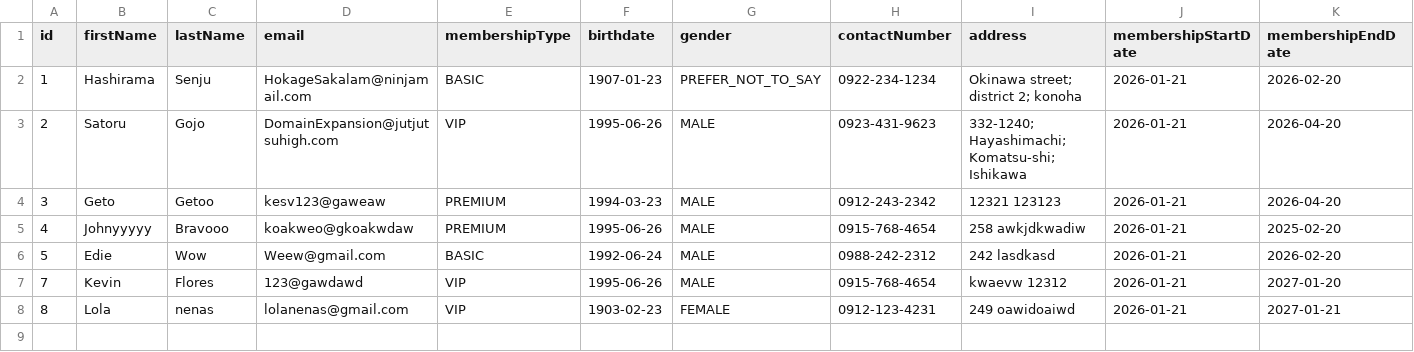
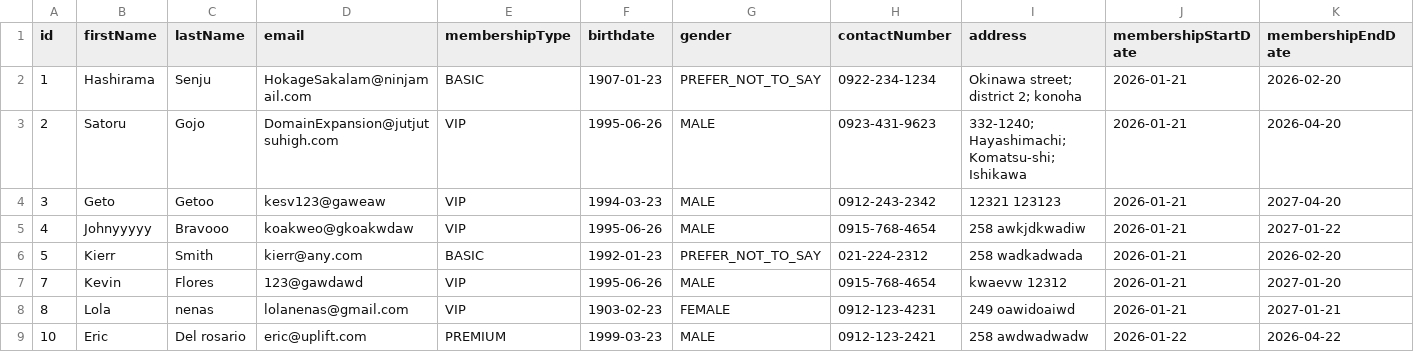
Before and after one commit to Saveus-Kevz/IronBeast, a CSV file: src/storage/members.csv, drawn as a sheet.

```diff
--- a/src/storage/members.csv
+++ b/src/storage/members.csv
@@ -3,6 +3,7 @@ id,firstName,lastName,email,membershipType,birthdate,gender,contactNumber,addres
 2,Satoru,Gojo,DomainExpansion@jutjutsuhigh.com,VIP,1995-06-26,MALE,0923-431-9623,332-1240; Hayashimachi; Komatsu-shi; Ishikawa,2026-01-21,2026-04-20
-3,Geto,Getoo,kesv123@gaweaw,PREMIUM,1994-03-23,MALE,0912-243-2342,12321 123123,2026-01-21,2026-04-20
-4,Johnyyyyy,Bravooo,koakweo@gkoakwdaw,PREMIUM,1995-06-26,MALE,0915-768-4654,258 awkjdkwadiw,2026-01-21,2025-02-20
-5,Edie,Wow,Weew@gmail.com,BASIC,1992-06-24,MALE,0988-242-2312,242 lasdkasd,2026-01-21,2026-02-20
+3,Geto,Getoo,kesv123@gaweaw,VIP,1994-03-23,MALE,0912-243-2342,12321 123123,2026-01-21,2027-04-20
+4,Johnyyyyy,Bravooo,koakweo@gkoakwdaw,VIP,1995-06-26,MALE,0915-768-4654,258 awkjdkwadiw,2026-01-21,2027-01-22
+5,Kierr,Smith,kierr@any.com,BASIC,1992-01-23,PREFER_NOT_TO_SAY,021-224-2312,258 wadkadwada,2026-01-21,2026-02-20
 7,Kevin,Flores,123@gawdawd,VIP,1995-06-26,MALE,0915-768-4654,kwaevw 12312,2026-01-21,2027-01-20
 8,Lola,nenas,lolanenas@gmail.com,VIP,1903-02-23,FEMALE,0912-123-4231,249 oawidoaiwd,2026-01-21,2027-01-21
+10,Eric,Del rosario,eric@uplift.com,PREMIUM,1999-03-23,MALE,0912-123-2421,258 awdwadwadw,2026-01-22,2026-04-22
```
Also changed, not shown: 5 other files.
